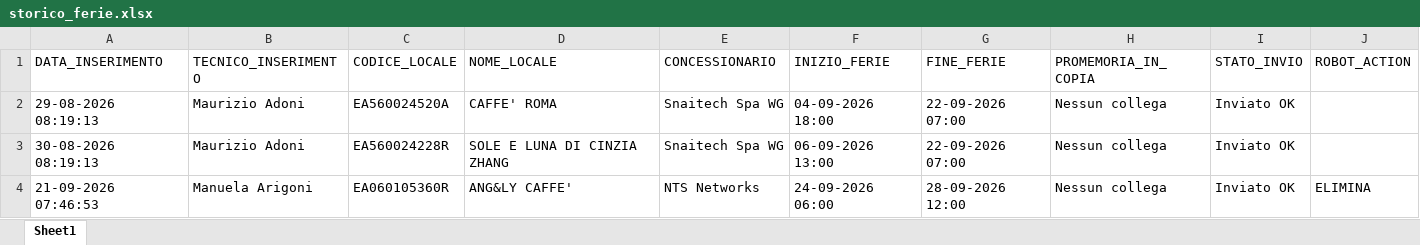
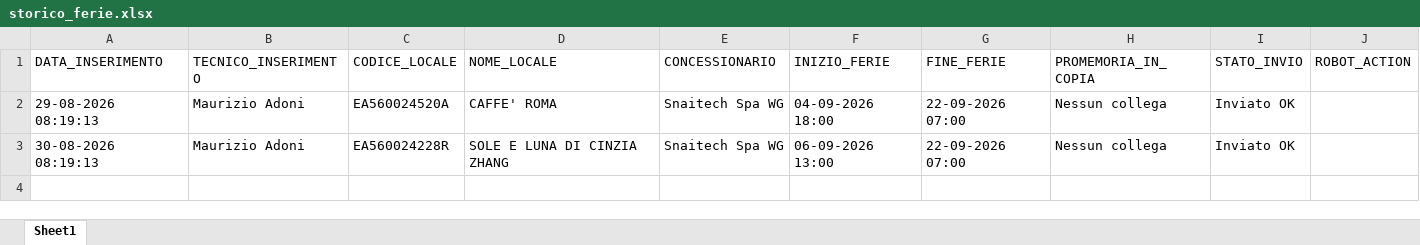
Before and after one commit to wingamingsrl/sistema-ferie, an Excel workbook: storico_ferie.xlsx, sheet Sheet1, drawn as a sheet; values as stored, in another font and other column widths than the file's, no borders; the diff names each change by its address in the sheet, - before the commit and + after, or states it on an @@ line.

```diff
--- a/storico_ferie.xlsx (sheet Sheet1)
+++ b/storico_ferie.xlsx (sheet Sheet1)
-row 4: 21-09-2026 07:46:53 | Manuela Arigoni | EA060105360R | ANG&LY CAFFE' | NTS Networks | 24-09-2026 06:00 | 28-09-2026 12:00 | Nessun collega | Inviato OK | ELIMINA
```
